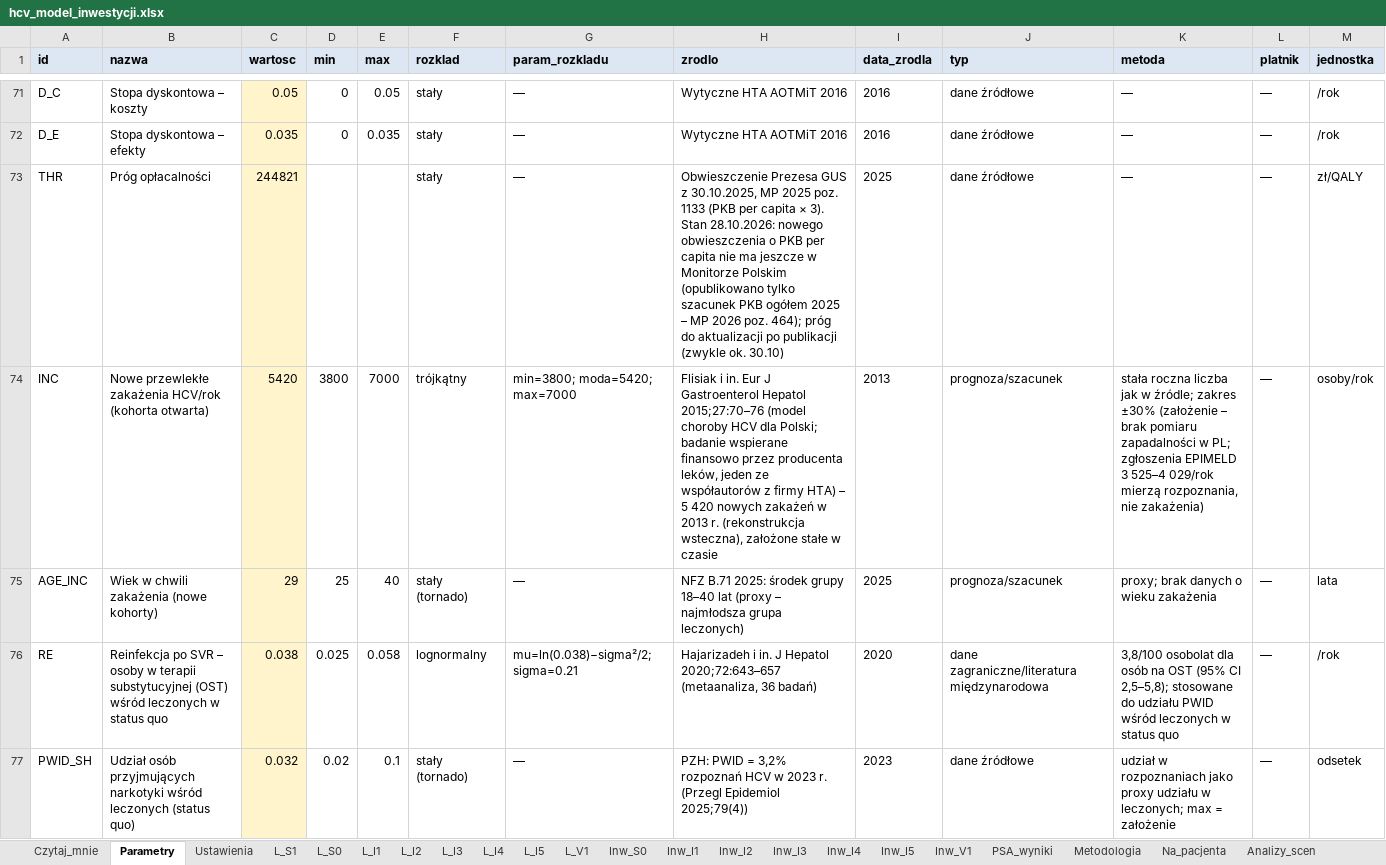
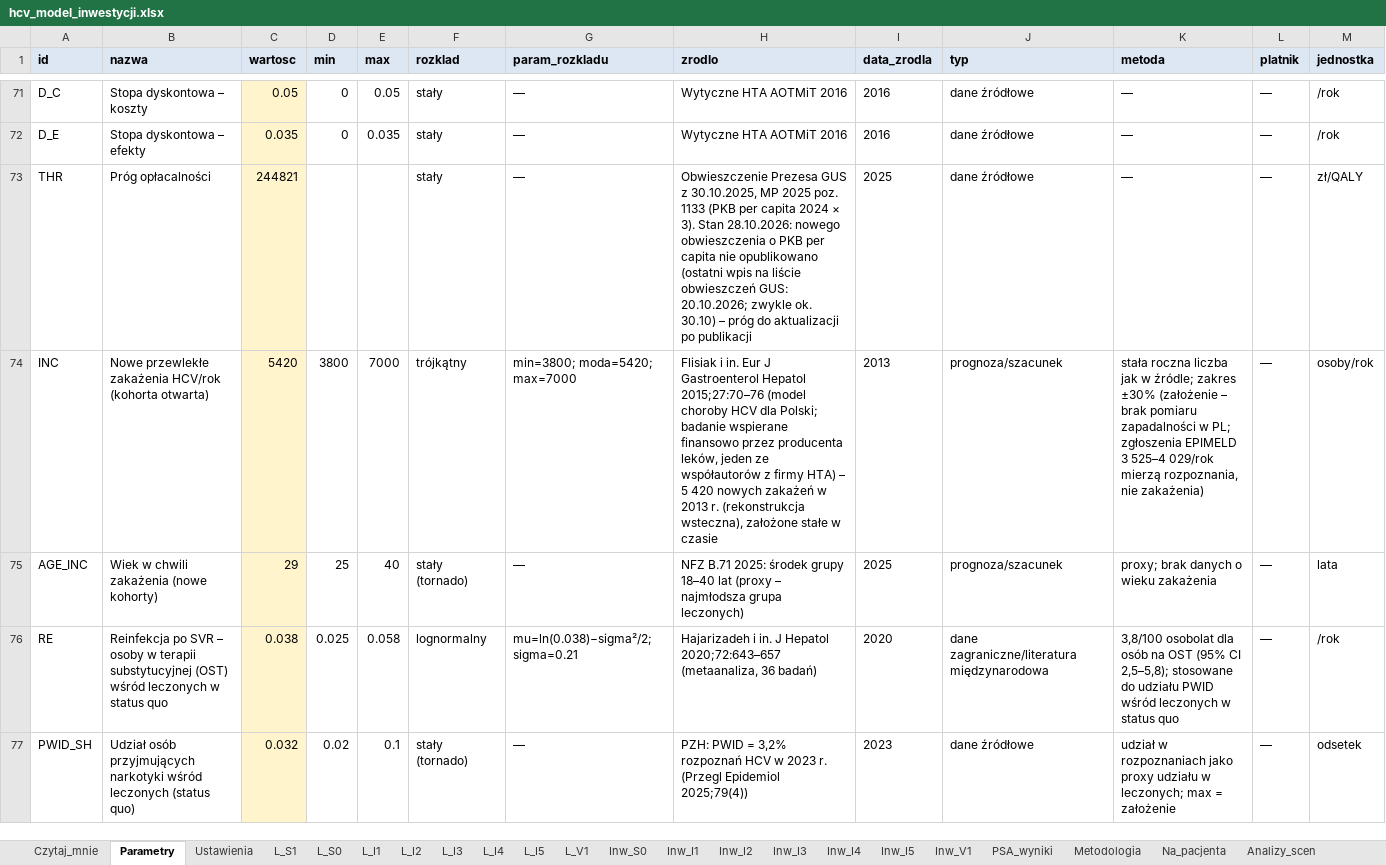
Before and after one commit to damiangrok5-droid/hcv-koszt-zaniechania, an Excel workbook: pobierz/hcv_model_inwestycji.xlsx, sheet Parametry, drawn as a sheet; only a part is shown, gaps mark what is left out; values as stored, in another font and other column widths than the file's, no borders; the diff covers the shown part only; the diff names each change by its address in the sheet, - before the commit and + after, or states it on an @@ line.

```diff
--- a/pobierz/hcv_model_inwestycji.xlsx (sheet Parametry)
+++ b/pobierz/hcv_model_inwestycji.xlsx (sheet Parametry)
-H73 (zrodlo): …per capita × 3). Stan 28.10.2026: nowego obwieszczenia o PKB per capita nie ma jeszcze w Monitorze Polskim (opublikowano tylko szacunek PKB ogółem 2025 – MP 2026 poz. 464); próg do aktualizacji po publikacji (zwykle ok. 30.10)
+H73 (zrodlo): …per capita 2024 × 3). Stan 28.10.2026: nowego obwieszczenia o PKB per capita nie opublikowano (ostatni wpis na liście obwieszczeń GUS: 20.10.2026; zwykle ok. 30.10) – próg do aktualizacji po publikacji
```
Also changed, not shown: 3 added rows and 53 edited cells elsewhere in this sheet, sheet PSA_wyniki, sheet L_I4, sheet L_V1, sheet L_I1, sheet L_I2, sheet L_S1, 14 more sheets, 3 other files.
